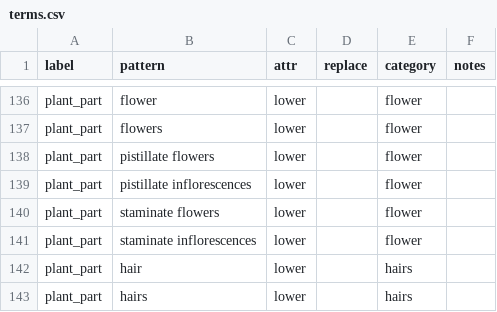
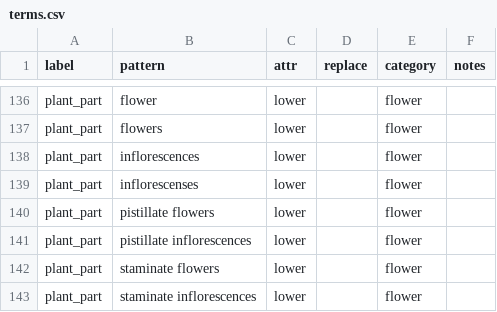
Before and after one commit to rafelafrance/traiter_efloras, a CSV file: data/terms.csv, drawn as a sheet; only a part is shown, gaps mark what is left out; the shorter side is filled out with more unchanged rows.

Commit message:
Add more plant structures

```diff
--- a/data/terms.csv
+++ b/data/terms.csv
@@ -137,2 +137,4 @@ plant_part,flower,lower,,flower,
 plant_part,flowers,lower,,flower,
+plant_part,inflorescences,lower,,flower,
+plant_part,inflorescenses,lower,,flower,
 plant_part,pistillate flowers,lower,,flower,
```
Also changed, not shown: 1 other file.
